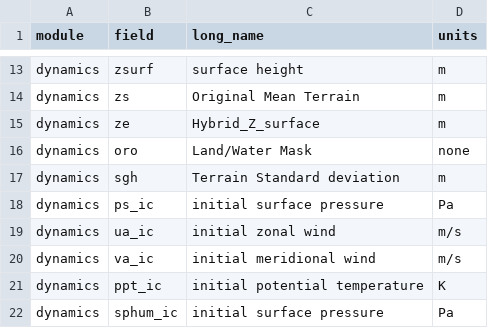
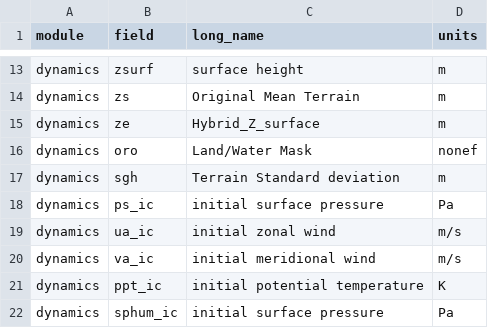
Before and after one commit to Jared-Kodero/pyUFS, a CSV file: tables/diag_field.csv, drawn as a sheet; only a part is shown, gaps mark what is left out.

```diff
--- a/tables/diag_field.csv
+++ b/tables/diag_field.csv
@@ -15,3 +15,3 @@ dynamics,zs,Original Mean Terrain,m
 dynamics,ze,Hybrid_Z_surface,m
-dynamics,oro,Land/Water Mask,none
+dynamics,oro,Land/Water Mask,nonef
 dynamics,sgh,Terrain Standard deviation,m
```
Also changed, not shown: 6 other files.
